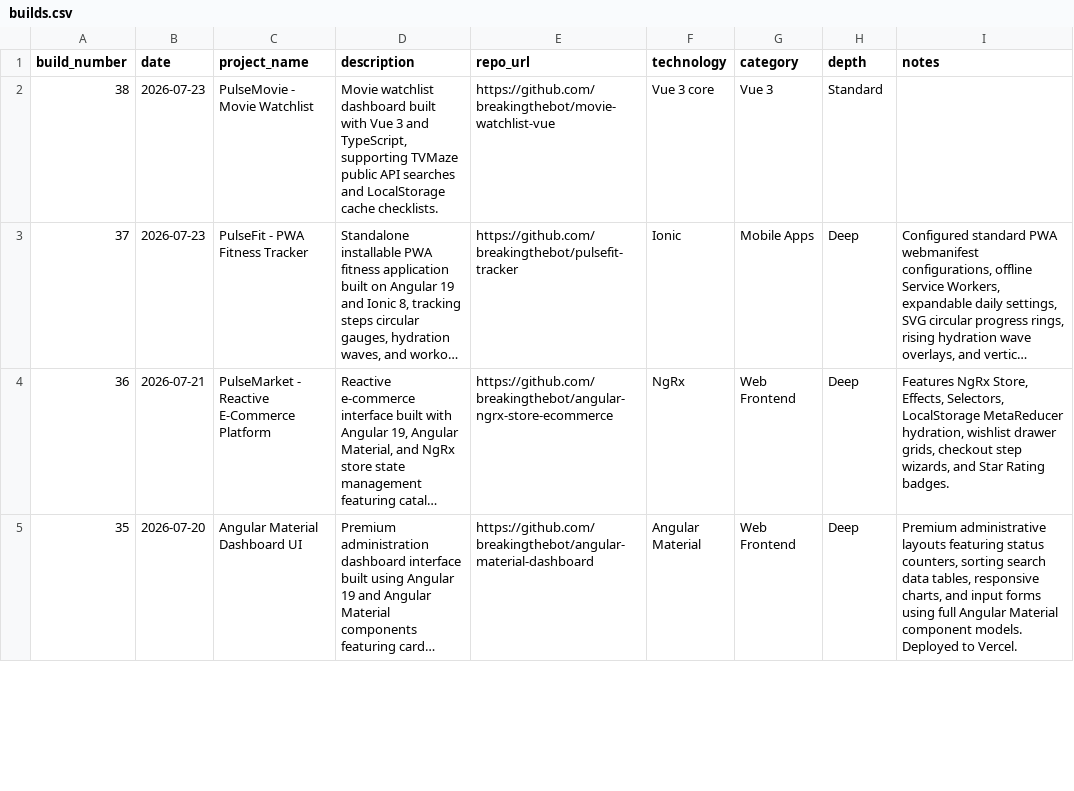
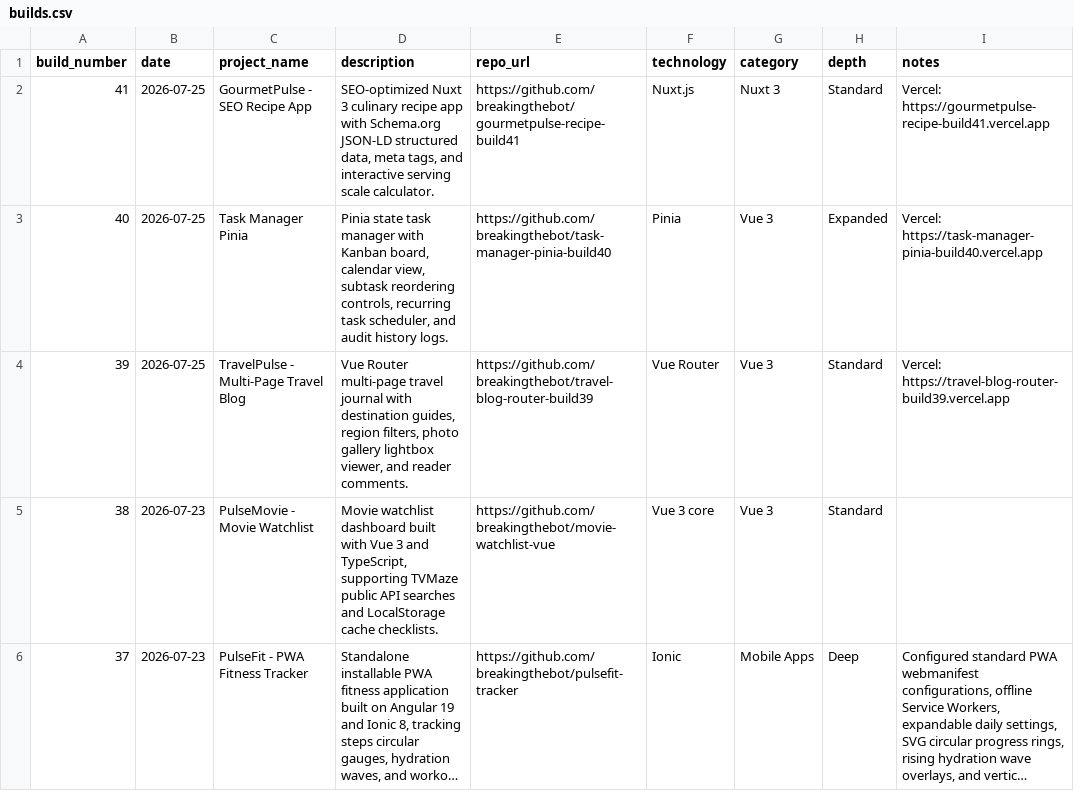
Before and after one commit to breakingthebot/246-builds, a CSV file: exports/builds.csv, drawn as a sheet; only a part is shown; the shorter side is filled out with more unchanged rows; long unchanged cells end in ….

Commit message:
Update 286-builds repo index up to Build 41

```diff
--- a/exports/builds.csv
+++ b/exports/builds.csv
@@ -1,2 +1,5 @@
 build_number,date,project_name,description,repo_url,technology,category,depth,notes
+41,2026-07-25,GourmetPulse - SEO Recipe App,"SEO-optimized Nuxt 3 culinary recipe app with Schema.org JSON-LD structured data, meta tags, and interactive serving scale calculator.",https://github.com/breakingthebot/gourmetpulse-recipe-build41,Nuxt.js,Nuxt 3,Standard,Vercel: https://gourmetpulse-recipe-build41.vercel.app
+40,2026-07-25,Task Manager Pinia,"Pinia state task manager with Kanban board, calendar view, subtask reordering controls, recurring task scheduler, and audit history logs.",https://github.com/breakingthebot/task-manager-pinia-build40,Pinia,Vue 3,Expanded,Vercel: https://task-manager-pinia-build40.vercel.app
+39,2026-07-25,TravelPulse - Multi-Page Travel Blog,"Vue Router multi-page travel journal with destination guides, region filters, photo gallery lightbox viewer, and reader comments.",https://github.com/breakingthebot/travel-blog-router-build39,Vue Router,Vue 3,Standard,Vercel: https://travel-blog-router-build39.vercel.app
 38,2026-07-23,PulseMovie - Movie Watchlist,"Movie watchlist dashboard built with Vue 3 and TypeScript, supporting TVMaze public API searches and LocalStorage cache checklists.",https://github.com/breakingthebot/movie-watchlist-vue,Vue 3 core,Vue 3,Standard,
```
Also changed, not shown: 7 other files.
